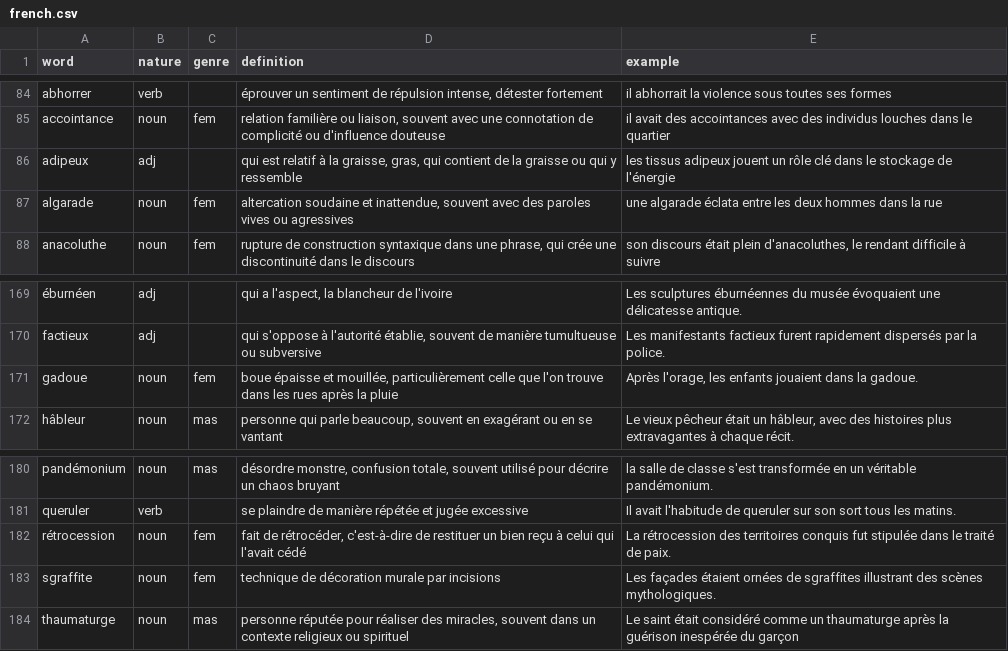
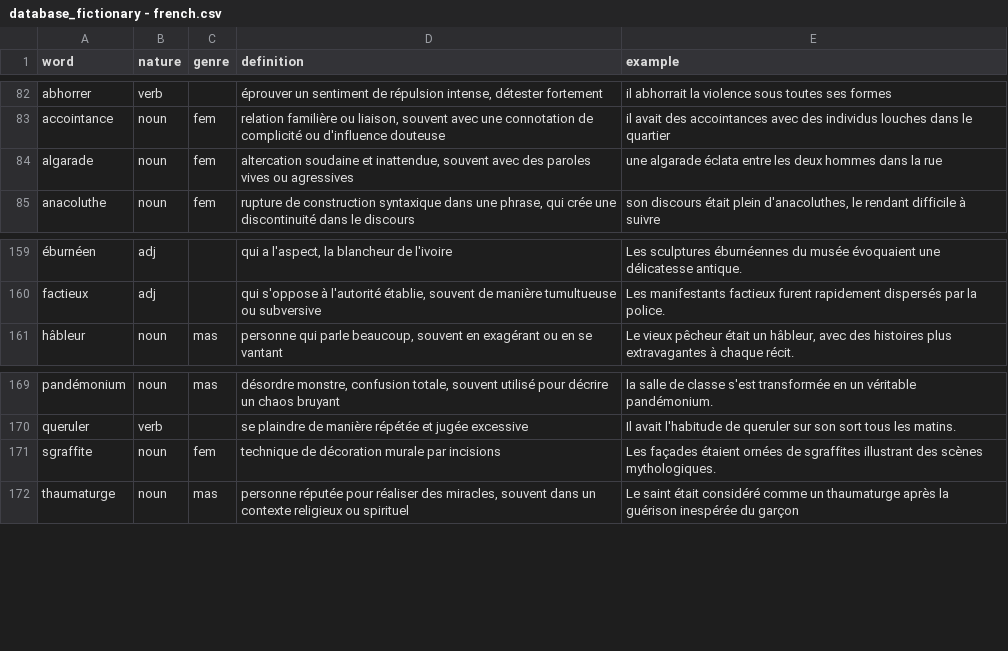
Before and after one commit to dullint/fictionary, a CSV file: server/src/dictionary/database/database_fictionary - french.csv (was server/src/dictionary/database/french.csv), drawn as a sheet; only a part is shown, gaps mark what is left out; the diff covers the shown part only; the diff names each change by its address in the sheet, - before the commit and + after, or states it on an @@ line.

```diff
--- a/server/src/dictionary/database/french.csv
+++ b/server/src/dictionary/database/database_fictionary - french.csv
-row 86: adipeux | adj |  | qui est relatif à la graisse, gras, qui contient de la graisse ou qui y ressemble | les tissus adipeux jouent un rôle clé dans le stockage de l'énergie
-row 171: gadoue | noun | fem | boue épaisse et mouillée, particulièrement celle que l'on trouve dans les rues après la pluie | Après l'orage, les enfants jouaient dans la gadoue.
-row 182: rétrocession | noun | fem | fait de rétrocéder, c'est-à-dire de restituer un bien reçu à celui qui l'avait cédé | La rétrocession des territoires conquis fut stipulée dans le traité de paix.
```
Also changed, not shown: 9 removed rows and 1 edited cell elsewhere in this file, 9 other files.
